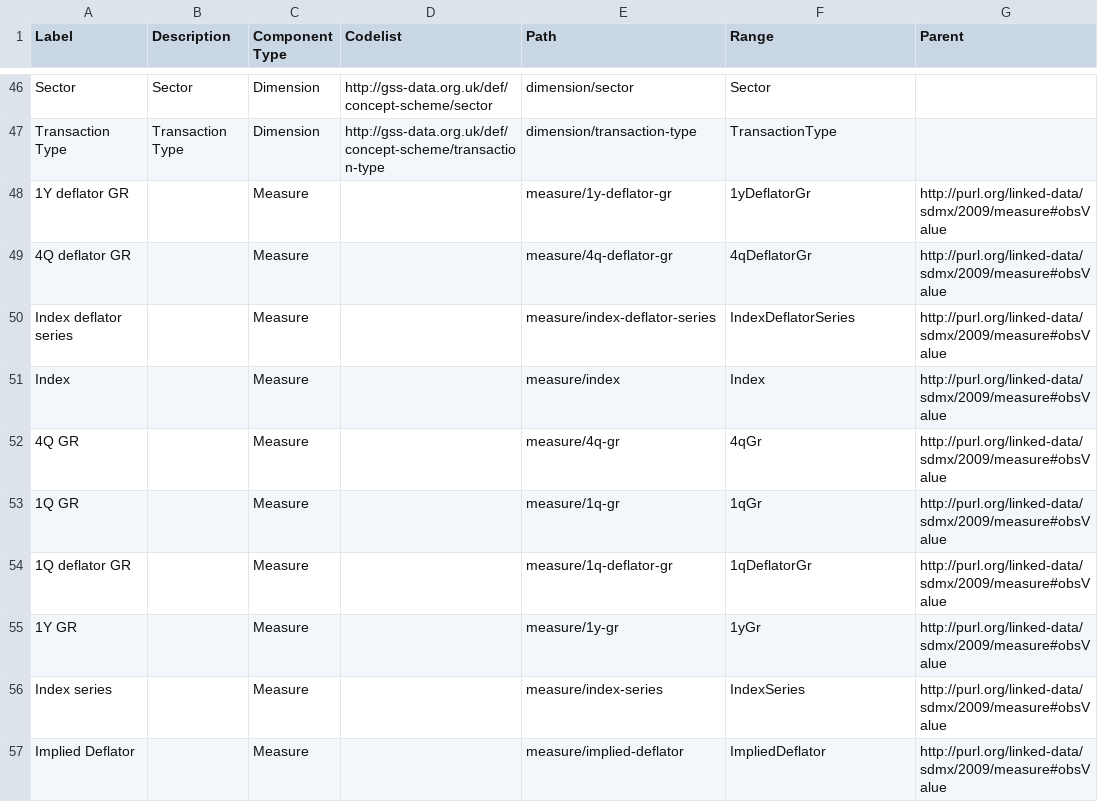
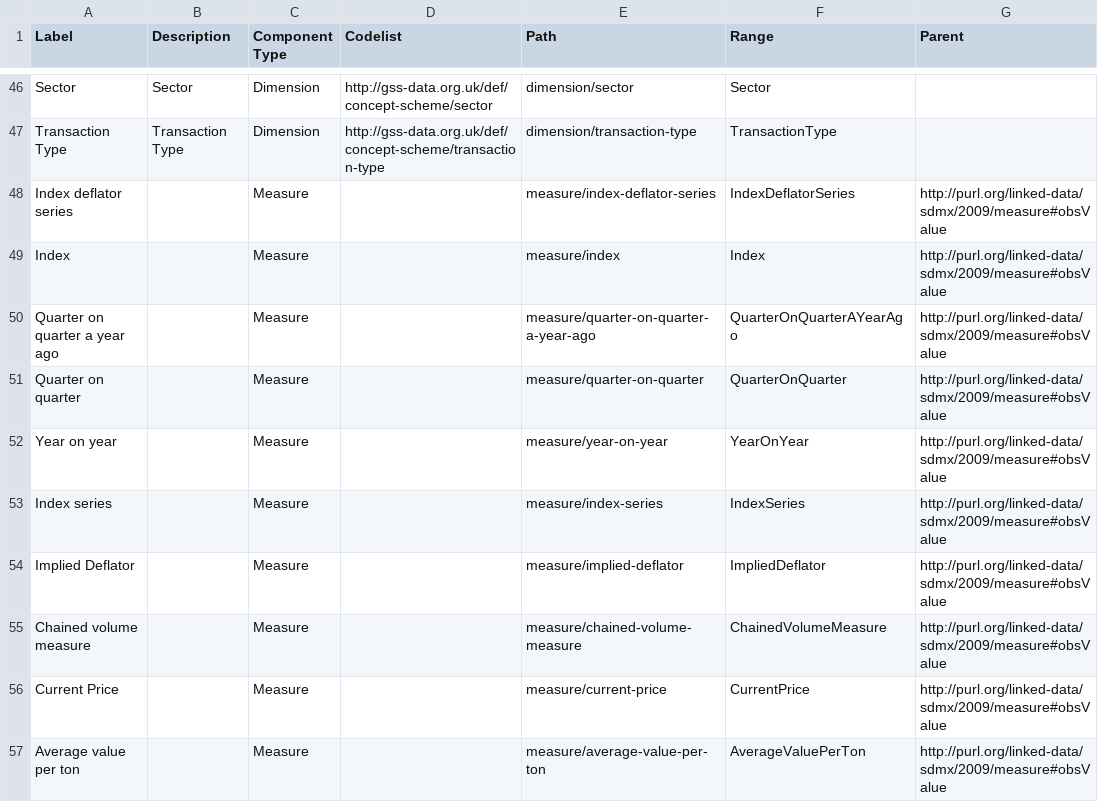
Before and after one commit to GSS-Cogs/family-trade, a CSV file: reference/components.csv, drawn as a sheet; only a part is shown, gaps mark what is left out; the shorter side is filled out with more unchanged rows.

Commit message:
quarterly national accounts fixes

```diff
--- a/reference/components.csv
+++ b/reference/components.csv
@@ -47,10 +47,7 @@ Sector,Sector,Dimension,http://gss-data.org.uk/def/concept-scheme/sector,dimensi
 Transaction Type,Transaction Type,Dimension,http://gss-data.org.uk/def/concept-scheme/transaction-type,dimension/transaction-type,TransactionType,
-1Y deflator GR,,Measure,,measure/1y-deflator-gr,1yDeflatorGr,http://purl.org/linked-data/sdmx/2009/measure#obsValue
-4Q deflator GR,,Measure,,measure/4q-deflator-gr,4qDeflatorGr,http://purl.org/linked-data/sdmx/2009/measure#obsValue
 Index deflator series,,Measure,,measure/index-deflator-series,IndexDeflatorSeries,http://purl.org/linked-data/sdmx/2009/measure#obsValue
 Index,,Measure,,measure/index,Index,http://purl.org/linked-data/sdmx/2009/measure#obsValue
-4Q GR,,Measure,,measure/4q-gr,4qGr,http://purl.org/linked-data/sdmx/2009/measure#obsValue
-1Q GR,,Measure,,measure/1q-gr,1qGr,http://purl.org/linked-data/sdmx/2009/measure#obsValue
-1Q deflator GR,,Measure,,measure/1q-deflator-gr,1qDeflatorGr,http://purl.org/linked-data/sdmx/2009/measure#obsValue
-1Y GR,,Measure,,measure/1y-gr,1yGr,http://purl.org/linked-data/sdmx/2009/measure#obsValue
+Quarter on quarter a year ago,,Measure,,measure/quarter-on-quarter-a-year-ago,QuarterOnQuarterAYearAgo,http://purl.org/linked-data/sdmx/2009/measure#obsValue
+Quarter on quarter,,Measure,,measure/quarter-on-quarter,QuarterOnQuarter,http://purl.org/linked-data/sdmx/2009/measure#obsValue
+Year on year,,Measure,,measure/year-on-year,YearOnYear,http://purl.org/linked-data/sdmx/2009/measure#obsValue
 Index series,,Measure,,measure/index-series,IndexSeries,http://purl.org/linked-data/sdmx/2009/measure#obsValue
```
Also changed, not shown: reference/codelists/national-accounts-capital-formation.csv, reference/columns.csv.
